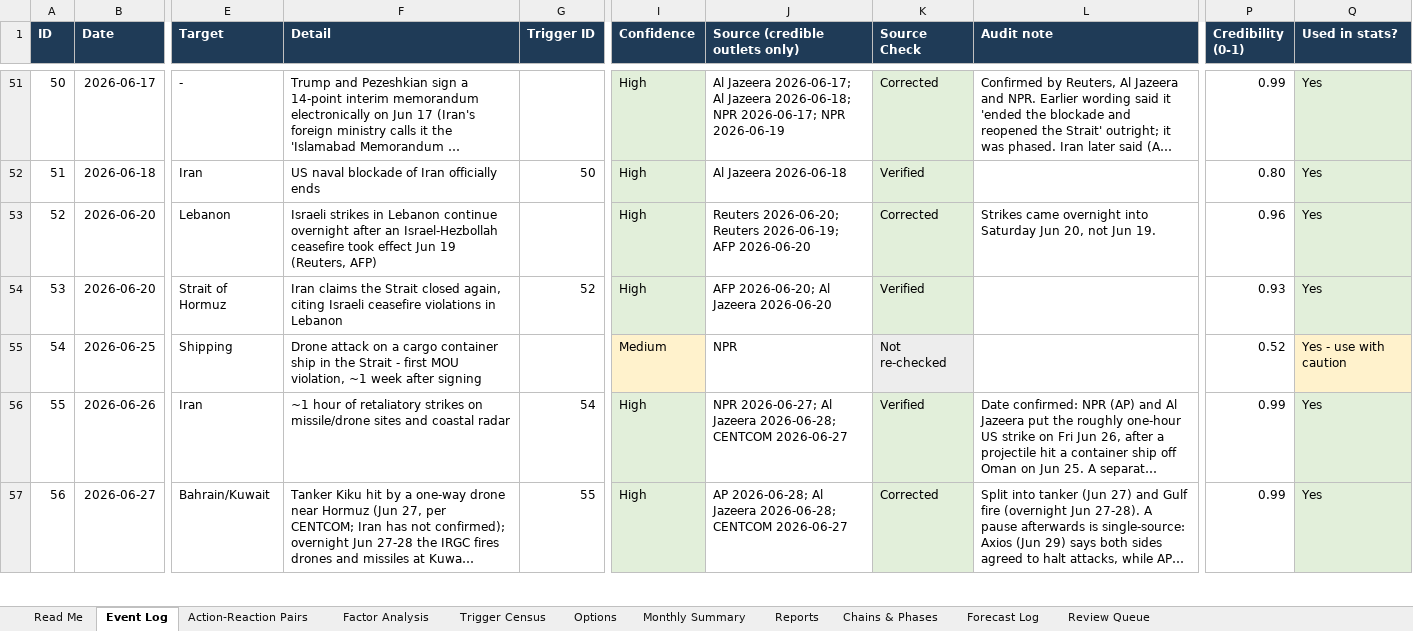
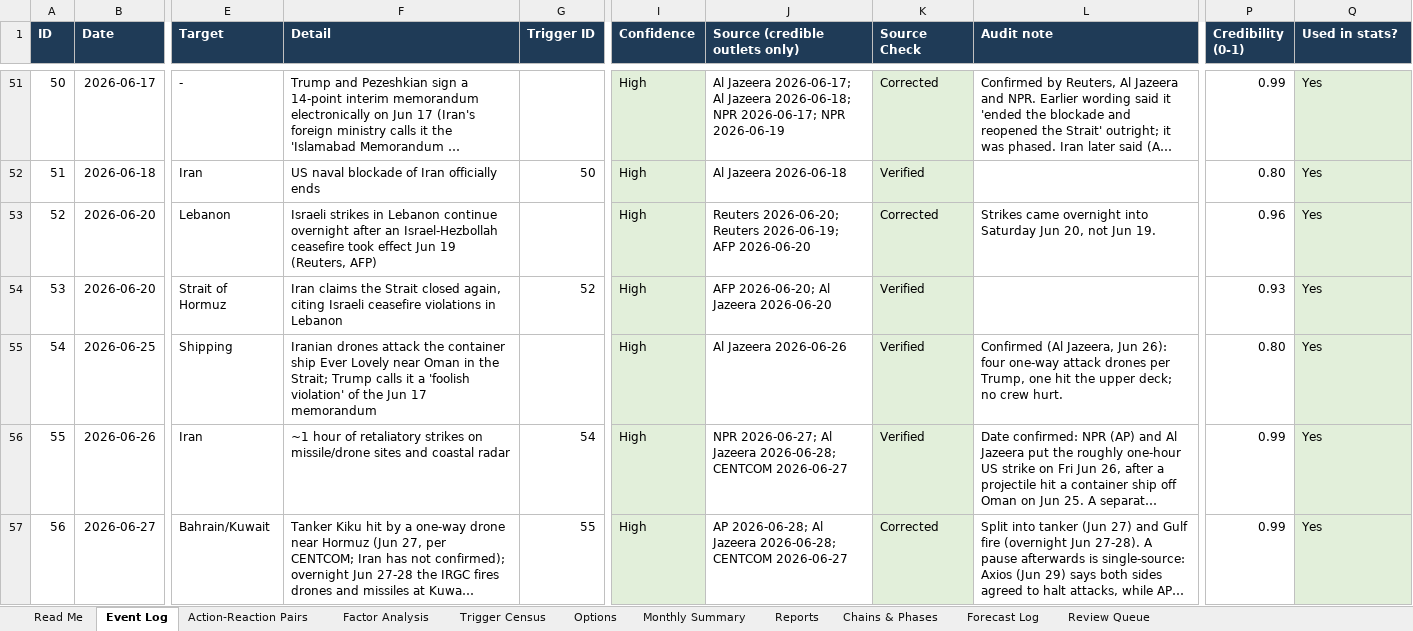
Before and after one commit to siddraw/NAPOR-Options-Explorer, an Excel workbook: napor/NAPOR_iran_war.xlsx, sheet Event Log, drawn as a sheet; only a part is shown, gaps mark what is left out; long unchanged cells end in …; values as stored, in another font and other column widths than the file's, no borders; charts and pictures not drawn; the diff covers the shown part only; the diff names each change by its address in the sheet, - before the commit and + after, or states it on an @@ line.

Commit message:
Re-source 8 low-credibility events, correct four rows, add two pre-war naval seizure cases

```diff
--- a/napor/NAPOR_iran_war.xlsx (sheet Event Log)
+++ b/napor/NAPOR_iran_war.xlsx (sheet Event Log)
-F55 (Detail): Drone attack on a cargo container ship in the Strait - first MOU violation, ~1 week after signing
+F55 (Detail): Iranian drones attack the container ship Ever Lovely near Oman in the Strait; Trump calls it a 'foolish violation' of the Jun 17 memorandum
-I55 (Confidence): Medium
+I55 (Confidence): High
-I55 fill: #FFF2CC
+I55 fill: #E2EFDA
-J55 (Source (credible outlets only)): NPR
+J55 (Source (credible outlets only)): Al Jazeera 2026-06-26
-K55 (Source Check): Not re-checked
+K55 (Source Check): Verified
-L55 (Audit note): (empty)
+L55 (Audit note): Confirmed (Al Jazeera, Jun 26): four one-way attack drones per Trump, one hit the upper deck; no crew hurt.
-P55 (Credibility (0-1)): 0.52
+P55 (Credibility (0-1)): 0.80
-Q55 (Used in stats?): Yes - use with caution
+Q55 (Used in stats?): Yes
-Q55 fill: #FFF2CC
+Q55 fill: #E2EFDA
```
Also changed, not shown: 3 added rows, 1 removed row, 48 edited cells and cell formats elsewhere in this sheet, sheet Reports, sheet Trigger Census, sheet Review Queue, sheet Options, sheet Chains & Phases, sheet Action-Reaction Pairs, 1 more sheet, formulas that keep their value, 9 other files.
